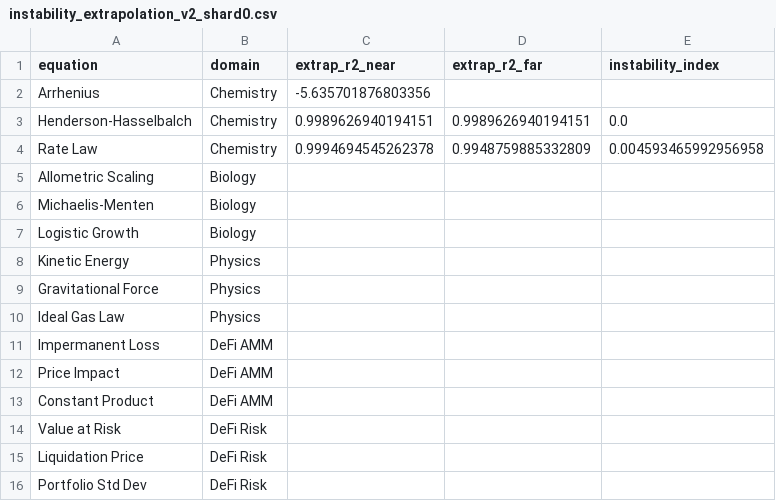
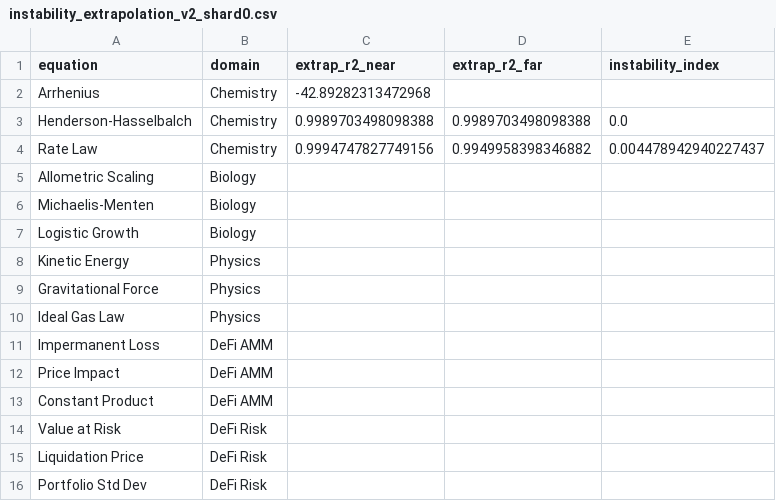
Before and after one commit to sednabcn/LLM-HypatiaX-REPRO, a CSV file: hypatiax/data/results/ablation/exp1_ablation/shards/instability_extrapolation_v2_shard0.csv, drawn as a sheet.

```diff
--- a/hypatiax/data/results/ablation/exp1_ablation/shards/instability_extrapolation_v2_shard0.csv
+++ b/hypatiax/data/results/ablation/exp1_ablation/shards/instability_extrapolation_v2_shard0.csv
@@ -1,5 +1,5 @@
 equation,domain,extrap_r2_near,extrap_r2_far,instability_index
-Arrhenius,Chemistry,-5.635701876803356,,
-Henderson-Hasselbalch,Chemistry,0.9989626940194151,0.9989626940194151,0.0
-Rate Law,Chemistry,0.9994694545262378,0.9948759885332809,0.004593465992956958
+Arrhenius,Chemistry,-42.89282313472968,,
+Henderson-Hasselbalch,Chemistry,0.9989703498098388,0.9989703498098388,0.0
+Rate Law,Chemistry,0.9994747827749156,0.9949958398346882,0.004478942940227437
 Allometric Scaling,Biology,,,
```
Also changed, not shown: 27 other files.
